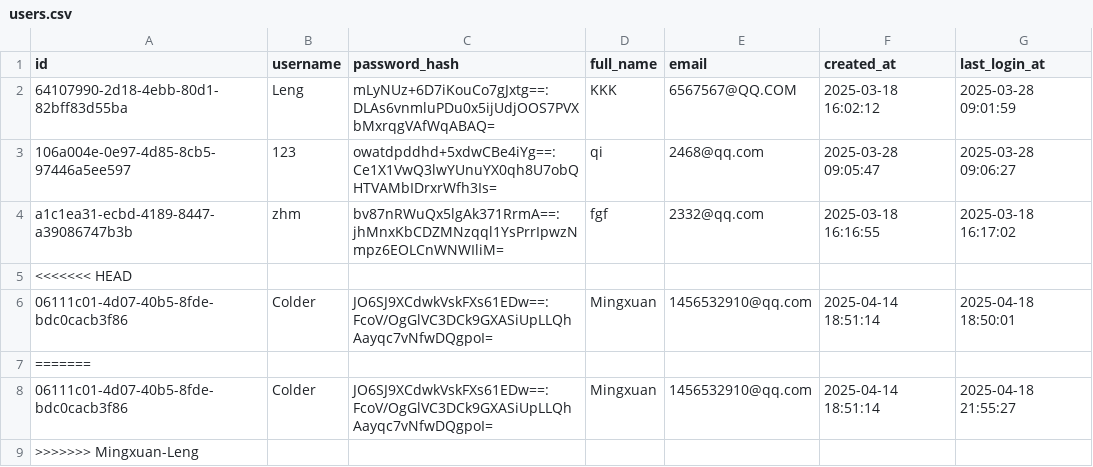
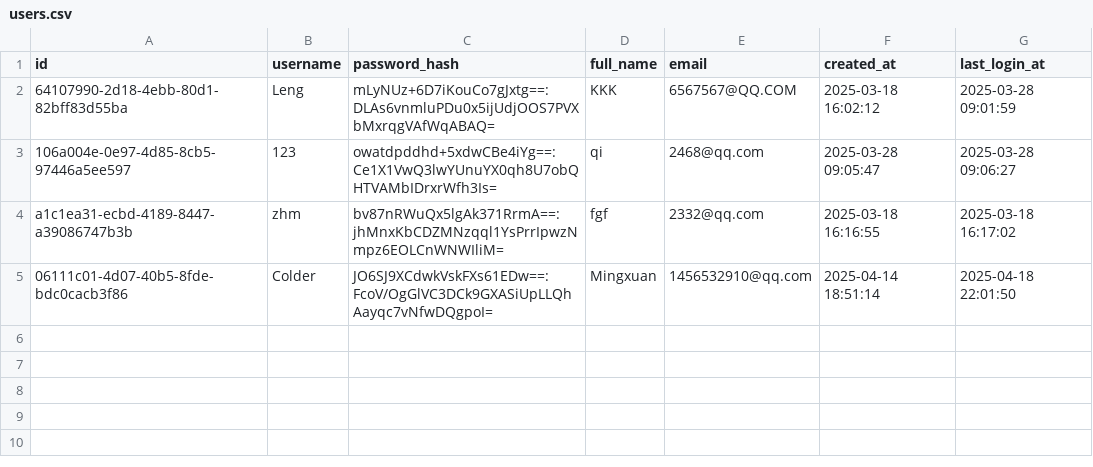
Before and after one commit to qcodingxg/soft_ware-engineering, a CSV file: Software_Group76-Remaining part/FinanceApp/data/users.csv, drawn as a sheet.

```diff
--- a/Software_Group76-Remaining part/FinanceApp/data/users.csv
+++ b/Software_Group76-Remaining part/FinanceApp/data/users.csv
@@ -4,6 +4,2 @@ id,username,password_hash,full_name,email,created_at,last_login_at
 a1c1ea31-ecbd-4189-8447-a39086747b3b,zhm,bv87nRWuQx5lgAk371RrmA==:jhMnxKbCDZMNzqql1YsPrrIpwzNmpz6EOLCnWNWIliM=,fgf,2332@qq.com,2025-03-18 16:16:55,2025-03-18 16:17:02
-<<<<<<< HEAD
-06111c01-4d07-40b5-8fde-bdc0cacb3f86,Colder,JO6SJ9XCdwkVskFXs61EDw==:FcoV/OgGlVC3DCk9GXASiUpLLQhAayqc7vNfwDQgpoI=,Mingxuan,1456532910@qq.com,2025-04-14 18:51:14,2025-04-18 18:50:01
-=======
-06111c01-4d07-40b5-8fde-bdc0cacb3f86,Colder,JO6SJ9XCdwkVskFXs61EDw==:FcoV/OgGlVC3DCk9GXASiUpLLQhAayqc7vNfwDQgpoI=,Mingxuan,1456532910@qq.com,2025-04-14 18:51:14,2025-04-18 21:55:27
->>>>>>> Mingxuan-Leng
+06111c01-4d07-40b5-8fde-bdc0cacb3f86,Colder,JO6SJ9XCdwkVskFXs61EDw==:FcoV/OgGlVC3DCk9GXASiUpLLQhAayqc7vNfwDQgpoI=,Mingxuan,1456532910@qq.com,2025-04-14 18:51:14,2025-04-18 22:01:50
```
Also changed, not shown: 29 other files.
